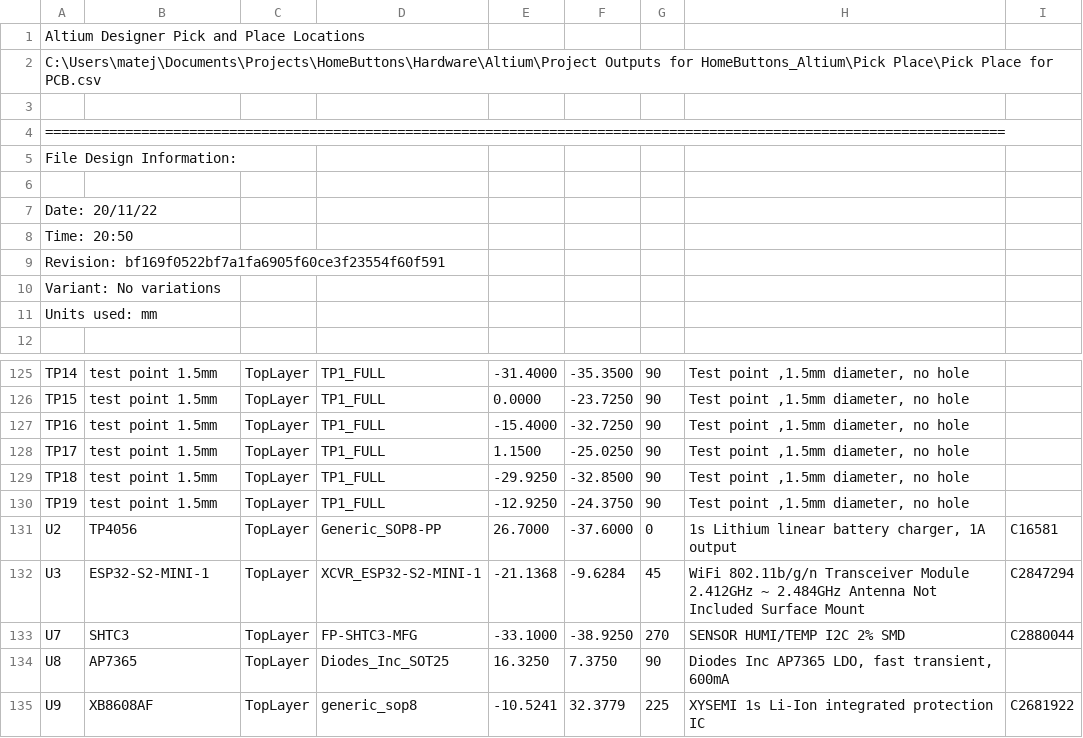
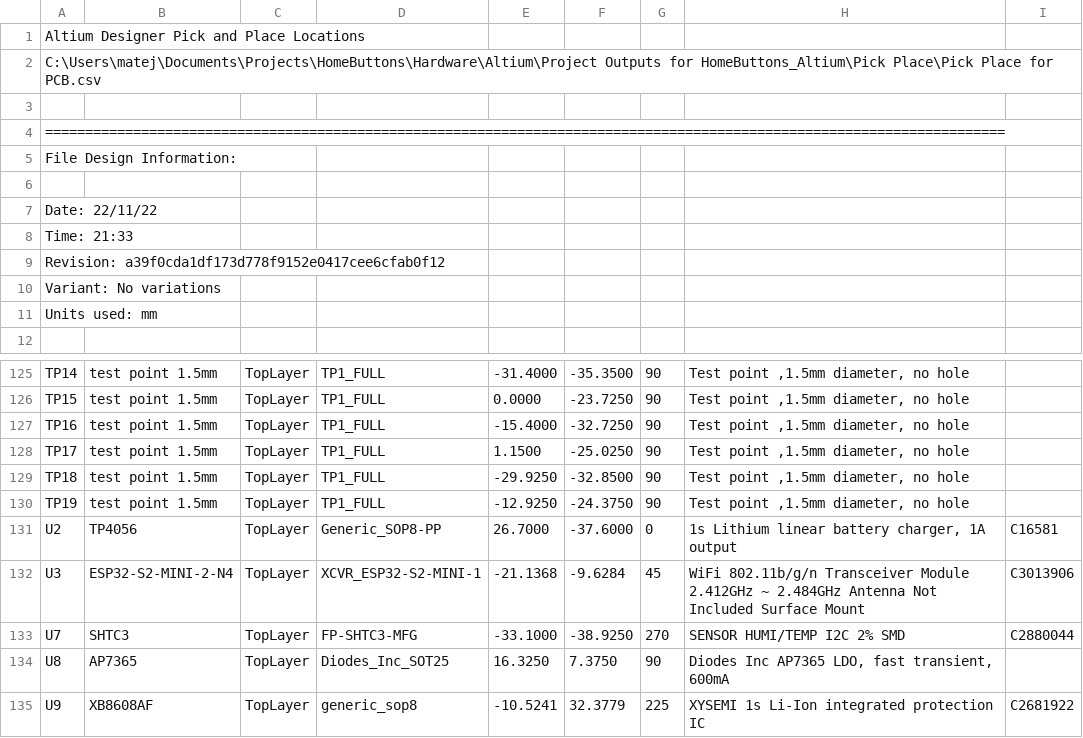
Before and after one commit to nplan/HomeButtons, a CSV file: Hardware/Altium/Project Outputs for HomeButtons_Altium/Pick Place/Pick Place for PCB.csv, drawn as a sheet; only a part is shown, gaps mark what is left out.

```diff
--- a/Hardware/Altium/Project Outputs for HomeButtons_Altium/Pick Place/Pick Place for PCB.csv
+++ b/Hardware/Altium/Project Outputs for HomeButtons_Altium/Pick Place/Pick Place for PCB.csv
@@ -6,5 +6,5 @@ File Design Information:
 
-Date:       20/11/22
-Time:       20:50
-Revision:   bf169f0522bf7a1fa6905f60ce3f23554f60f591
+Date:       22/11/22
+Time:       21:33
+Revision:   a39f0cda1df173d778f9152e0417cee6cfab0f12
 Variant:    No variations
@@ -131,3 +131,3 @@ Units used: mm
 "U2","TP4056","TopLayer","Generic_SOP8-PP","26.7000","-37.6000","0","1s Lithium linear battery charger, 1A output","C16581"
-"U3","ESP32-S2-MINI-1","TopLayer","XCVR_ESP32-S2-MINI-1","-21.1368","-9.6284","45","WiFi 802.11b/g/n Transceiver Module 2.412GHz ~ 2.484GHz Antenna Not Included Surface Mount","C2847294"
+"U3","ESP32-S2-MINI-2-N4","TopLayer","XCVR_ESP32-S2-MINI-1","-21.1368","-9.6284","45","WiFi 802.11b/g/n Transceiver Module 2.412GHz ~ 2.484GHz Antenna Not Included Surface Mount","C3013906"
 "U7","SHTC3","TopLayer","FP-SHTC3-MFG","-33.1000","-38.9250","270","SENSOR HUMI/TEMP I2C 2% SMD","C2880044"
```
Also changed, not shown: Hardware/Altium/Project Outputs for HomeButtons_Altium/BOM/Bill of Materials-PCB.csv, 17 other files.
